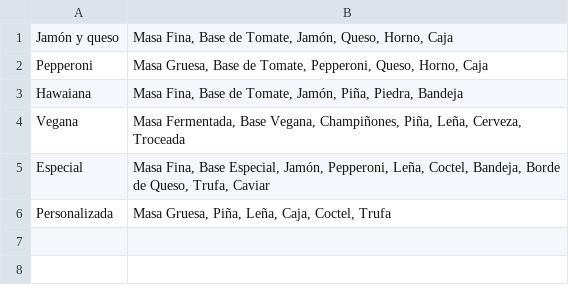
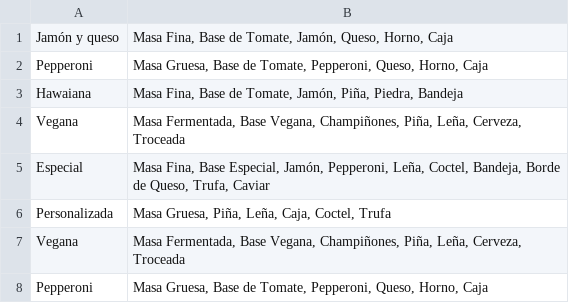
Before and after one commit to pelahumi/ExamenPatronesCreacionales, a CSV file: Builder/DataBase/pizzasDB.csv, drawn as a sheet.

```diff
--- a/Builder/DataBase/pizzasDB.csv
+++ b/Builder/DataBase/pizzasDB.csv
@@ -6 +6,3 @@ Especial;Masa Fina, Base Especial, Jamón, Pepperoni, Leña, Coctel, Bandeja, Bo
 Personalizada;Masa Gruesa, Piña, Leña, Caja, Coctel, Trufa
+Vegana;Masa Fermentada, Base Vegana, Champiñones, Piña, Leña, Cerveza, Troceada
+Pepperoni;Masa Gruesa, Base de Tomate, Pepperoni, Queso, Horno, Caja
```
Also changed, not shown: 5 other files.
